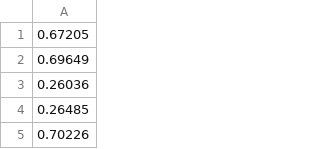
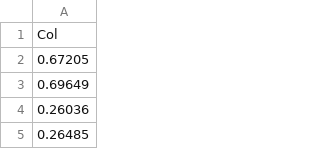
Before and after one commit to yonisanzperl/DosHopf_flor-yoni, a CSV file: troncho_exp1.csv, drawn as a sheet; only a part is shown; the shorter side is filled out with more unchanged rows; the diff names each change by its address in the sheet, - before the commit and + after, or states it on an @@ line.

```diff
--- a/troncho_exp1.csv
+++ b/troncho_exp1.csv
+row 1: Col
```
Also changed, not shown: freq_exp1.csv, 1 other file.
